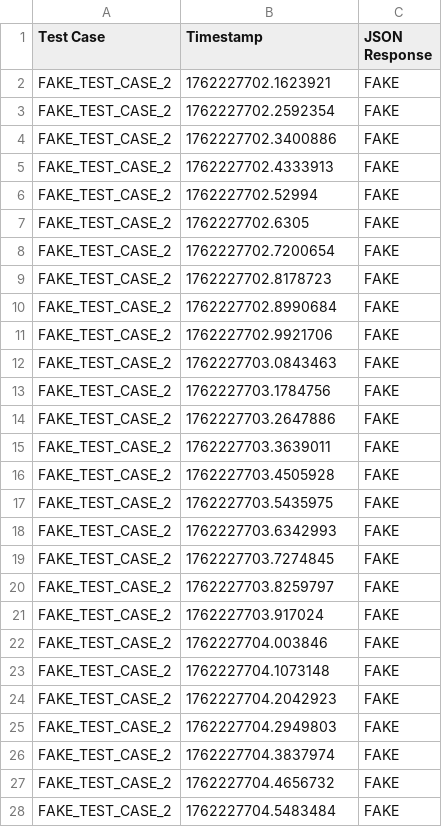
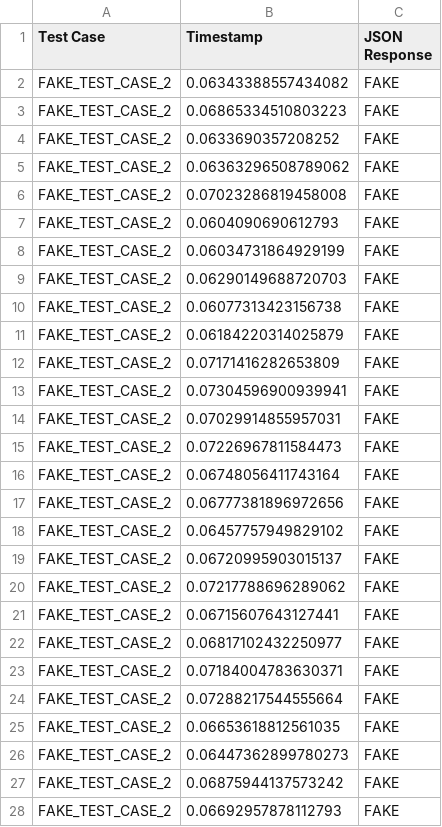
Before and after one commit to flamopro12/E444-F2025-PRA5, a CSV file: test4.csv, drawn as a sheet; only a part is shown; the diff covers the shown part only.

```diff
--- a/test4.csv
+++ b/test4.csv
@@ -1,28 +1,28 @@
 Test Case,Timestamp,JSON Response
-FAKE_TEST_CASE_2,1762227702.1623921,FAKE
-FAKE_TEST_CASE_2,1762227702.2592354,FAKE
-FAKE_TEST_CASE_2,1762227702.3400886,FAKE
-FAKE_TEST_CASE_2,1762227702.4333913,FAKE
-FAKE_TEST_CASE_2,1762227702.52994,FAKE
-FAKE_TEST_CASE_2,1762227702.6305,FAKE
-FAKE_TEST_CASE_2,1762227702.7200654,FAKE
-FAKE_TEST_CASE_2,1762227702.8178723,FAKE
-FAKE_TEST_CASE_2,1762227702.8990684,FAKE
-FAKE_TEST_CASE_2,1762227702.9921706,FAKE
-FAKE_TEST_CASE_2,1762227703.0843463,FAKE
-FAKE_TEST_CASE_2,1762227703.1784756,FAKE
-FAKE_TEST_CASE_2,1762227703.2647886,FAKE
-FAKE_TEST_CASE_2,1762227703.3639011,FAKE
-FAKE_TEST_CASE_2,1762227703.4505928,FAKE
-FAKE_TEST_CASE_2,1762227703.5435975,FAKE
-FAKE_TEST_CASE_2,1762227703.6342993,FAKE
-FAKE_TEST_CASE_2,1762227703.7274845,FAKE
-FAKE_TEST_CASE_2,1762227703.8259797,FAKE
-FAKE_TEST_CASE_2,1762227703.917024,FAKE
-FAKE_TEST_CASE_2,1762227704.003846,FAKE
-FAKE_TEST_CASE_2,1762227704.1073148,FAKE
-FAKE_TEST_CASE_2,1762227704.2042923,FAKE
-FAKE_TEST_CASE_2,1762227704.2949803,FAKE
-FAKE_TEST_CASE_2,1762227704.3837974,FAKE
-FAKE_TEST_CASE_2,1762227704.4656732,FAKE
-FAKE_TEST_CASE_2,1762227704.5483484,FAKE
+FAKE_TEST_CASE_2,0.06343388557434082,FAKE
+FAKE_TEST_CASE_2,0.06865334510803223,FAKE
+FAKE_TEST_CASE_2,0.0633690357208252,FAKE
+FAKE_TEST_CASE_2,0.06363296508789062,FAKE
+FAKE_TEST_CASE_2,0.07023286819458008,FAKE
+FAKE_TEST_CASE_2,0.0604090690612793,FAKE
+FAKE_TEST_CASE_2,0.06034731864929199,FAKE
+FAKE_TEST_CASE_2,0.06290149688720703,FAKE
+FAKE_TEST_CASE_2,0.06077313423156738,FAKE
+FAKE_TEST_CASE_2,0.06184220314025879,FAKE
+FAKE_TEST_CASE_2,0.07171416282653809,FAKE
+FAKE_TEST_CASE_2,0.07304596900939941,FAKE
+FAKE_TEST_CASE_2,0.07029914855957031,FAKE
+FAKE_TEST_CASE_2,0.07226967811584473,FAKE
+FAKE_TEST_CASE_2,0.06748056411743164,FAKE
+FAKE_TEST_CASE_2,0.06777381896972656,FAKE
+FAKE_TEST_CASE_2,0.06457757949829102,FAKE
+FAKE_TEST_CASE_2,0.06720995903015137,FAKE
+FAKE_TEST_CASE_2,0.07217788696289062,FAKE
+FAKE_TEST_CASE_2,0.06715607643127441,FAKE
+FAKE_TEST_CASE_2,0.06817102432250977,FAKE
+FAKE_TEST_CASE_2,0.07184004783630371,FAKE
+FAKE_TEST_CASE_2,0.07288217544555664,FAKE
+FAKE_TEST_CASE_2,0.06653618812561035,FAKE
+FAKE_TEST_CASE_2,0.06447362899780273,FAKE
+FAKE_TEST_CASE_2,0.06875944137573242,FAKE
+FAKE_TEST_CASE_2,0.06692957878112793,FAKE
```
Also changed, not shown: 73 edited cells elsewhere in this file, test.csv, test1.csv, 23 other files.
